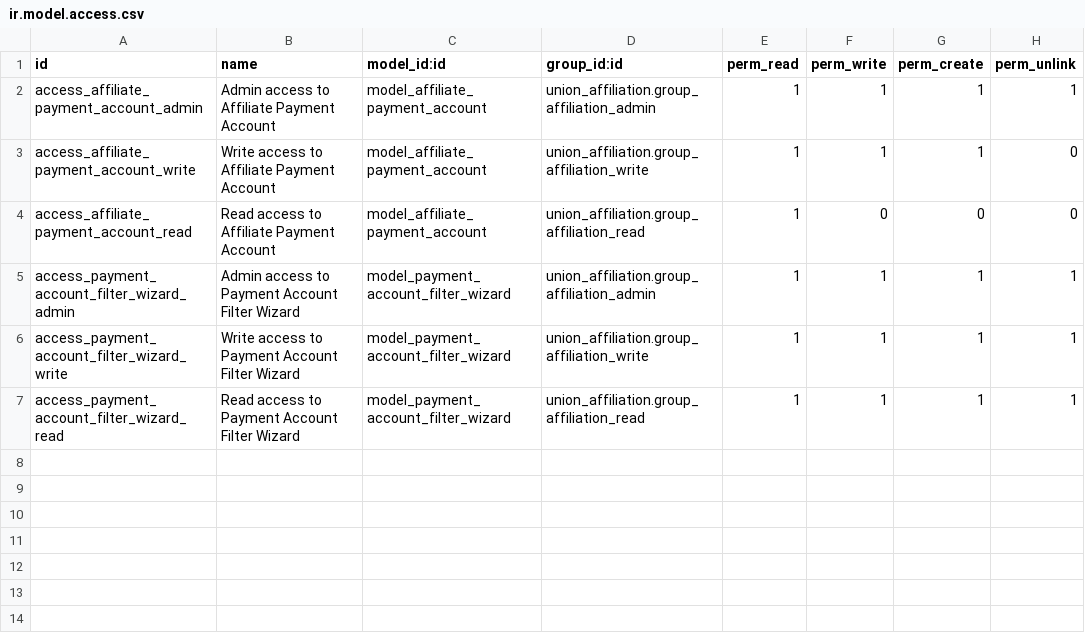
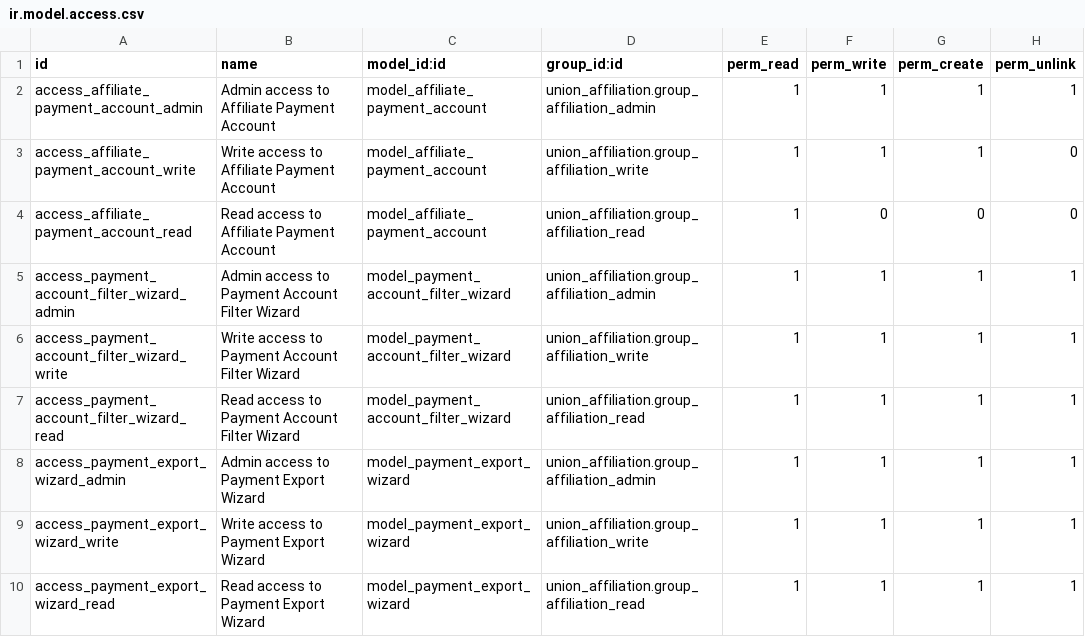
Before and after one commit to MarvinSoftwareSolutions/odoo-road-union, a CSV file: road_union_economic_management/security/ir.model.access.csv, drawn as a sheet; the diff names each change by its address in the sheet, - before the commit and + after, or states it on an @@ line.

Commit message:
new file download wizard, added fields, views and filter wizard

```diff
--- a/road_union_economic_management/security/ir.model.access.csv
+++ b/road_union_economic_management/security/ir.model.access.csv
+row 8: access_payment_export_wizard_admin | Admin access to Payment Export Wizard | model_payment_export_wizard | union_affiliation.group_affiliation_admin | 1 | 1 | 1 | 1
+row 9: access_payment_export_wizard_write | Write access to Payment Export Wizard | model_payment_export_wizard | union_affiliation.group_affiliation_write | 1 | 1 | 1 | 1
+row 10: access_payment_export_wizard_read | Read access to Payment Export Wizard | model_payment_export_wizard | union_affiliation.group_affiliation_read | 1 | 1 | 1 | 1
```
Also changed, not shown: 8 other files.
